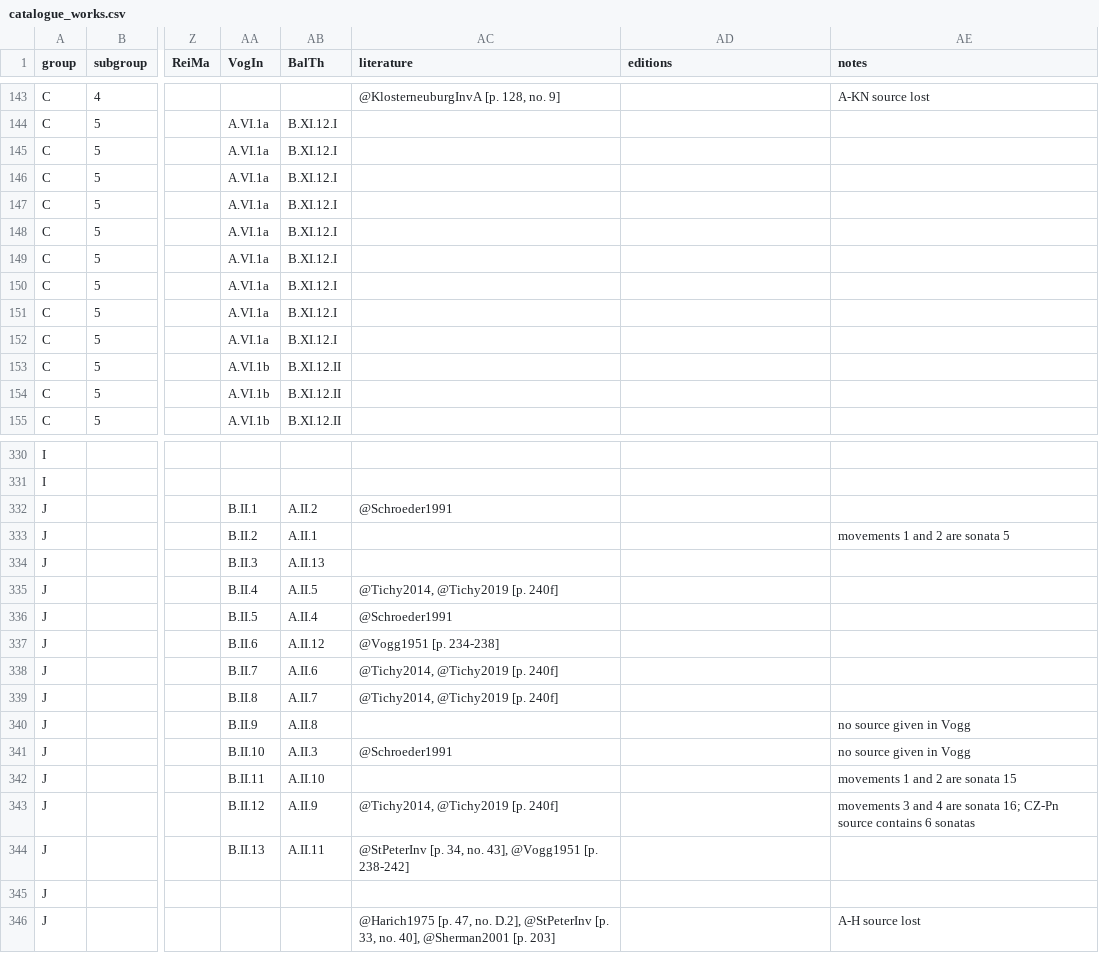
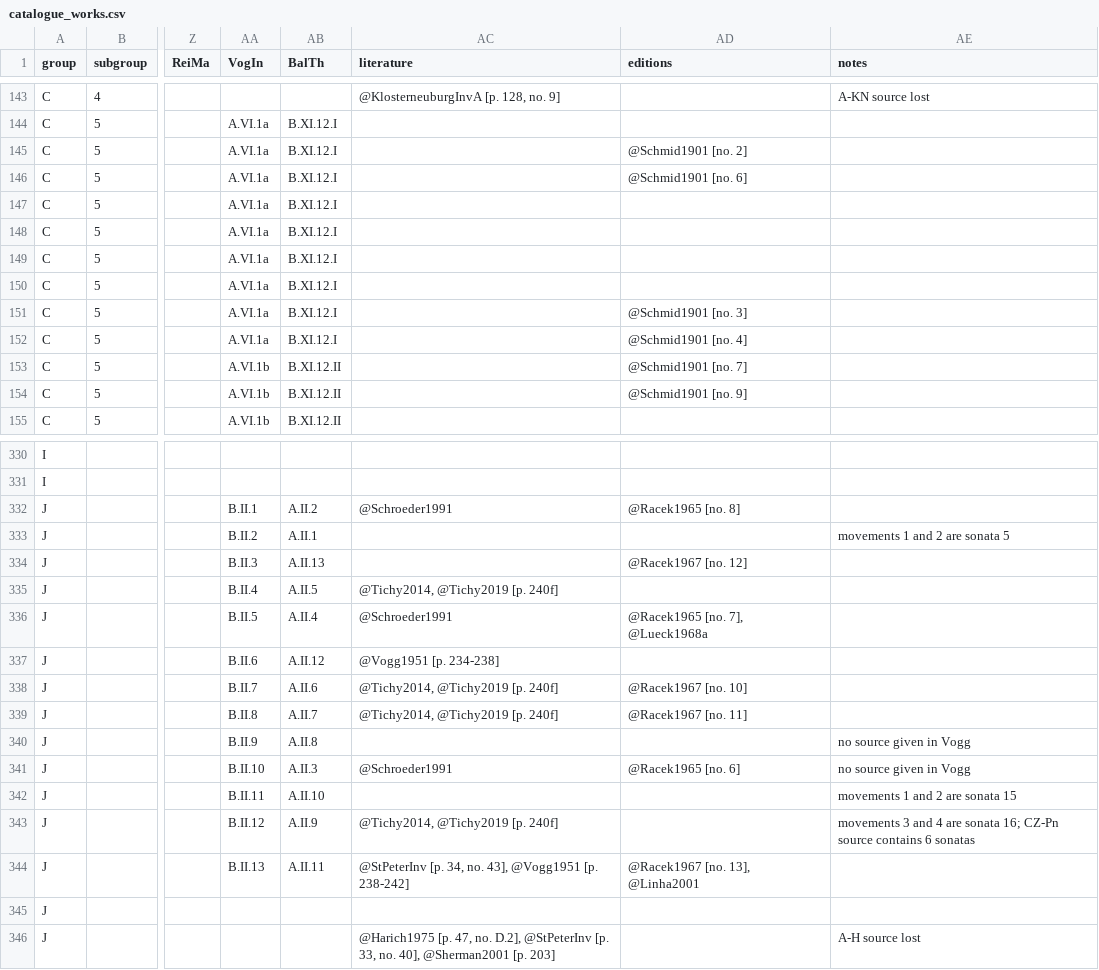
Before and after one commit to edition-esser-skala/tuma-catalogue-of-works, a CSV file: data/catalogue_works.csv, drawn as a sheet; only a part is shown, gaps mark what is left out; the diff covers the shown part only; the diff names each change by its address in the sheet, - before the commit and + after, or states it on an @@ line.

Commit message:
adds many more modern editions

```diff
--- a/data/catalogue_works.csv
+++ b/data/catalogue_works.csv
-AD145 (editions): (empty)
+AD145 (editions): @Schmid1901 [no. 2]
-AD146 (editions): (empty)
+AD146 (editions): @Schmid1901 [no. 6]
-AD151 (editions): (empty)
+AD151 (editions): @Schmid1901 [no. 3]
-AD152 (editions): (empty)
+AD152 (editions): @Schmid1901 [no. 4]
-AD153 (editions): (empty)
+AD153 (editions): @Schmid1901 [no. 7]
-AD154 (editions): (empty)
+AD154 (editions): @Schmid1901 [no. 9]
-AD332 (editions): (empty)
+AD332 (editions): @Racek1965 [no. 8]
-AD334 (editions): (empty)
+AD334 (editions): @Racek1967 [no. 12]
-AD336 (editions): (empty)
+AD336 (editions): @Racek1965 [no. 7], @Lueck1968a
-AD338 (editions): (empty)
+AD338 (editions): @Racek1967 [no. 10]
-AD339 (editions): (empty)
+AD339 (editions): @Racek1967 [no. 11]
-AD341 (editions): (empty)
+AD341 (editions): @Racek1965 [no. 6]
-AD344 (editions): (empty)
+AD344 (editions): @Racek1967 [no. 13], @Linha2001
```
Also changed, not shown: 54 edited cells elsewhere in this file, 23 other files.
